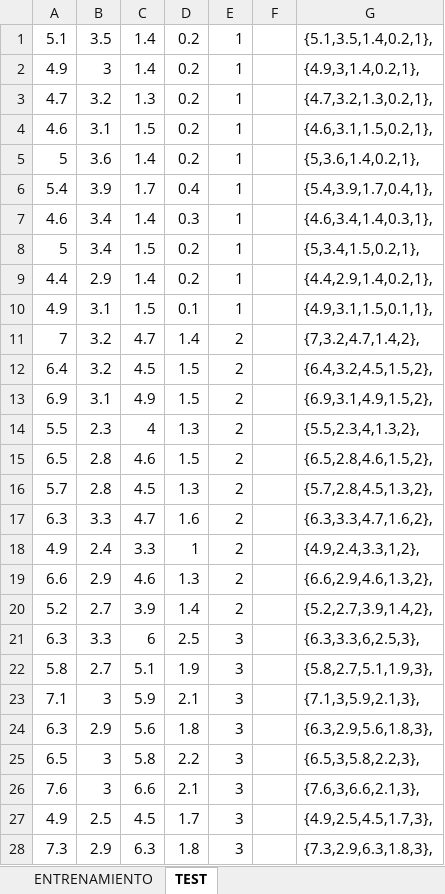
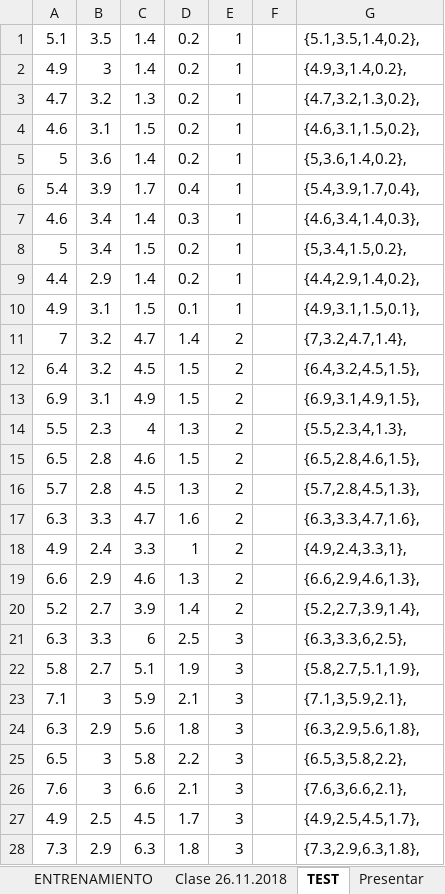
Before and after one commit to ChenteMaya/Optativa-II, an Excel workbook: Clases/k-NN/k-NN/datos iris.xlsx, sheet TEST, drawn as a sheet; only a part is shown; values as stored, in another font and other column widths than the file's, no cell formats; the diff covers the shown part only; the diff names each change by its address in the sheet, - before the commit and + after, or states it on an @@ line.

```diff
--- a/Clases/k-NN/k-NN/datos iris.xlsx (sheet TEST)
+++ b/Clases/k-NN/k-NN/datos iris.xlsx (sheet TEST)
+sheet tab: Clase 26.11.2018
+sheet tab: Presentar
-G1: {5.1,3.5,1.4,0.2,1},
+G1: {5.1,3.5,1.4,0.2},
-G2: {4.9,3,1.4,0.2,1},
+G2: {4.9,3,1.4,0.2},
-G3: {4.7,3.2,1.3,0.2,1},
+G3: {4.7,3.2,1.3,0.2},
-G4: {4.6,3.1,1.5,0.2,1},
+G4: {4.6,3.1,1.5,0.2},
-G5: {5,3.6,1.4,0.2,1},
+G5: {5,3.6,1.4,0.2},
-G6: {5.4,3.9,1.7,0.4,1},
+G6: {5.4,3.9,1.7,0.4},
-G7: {4.6,3.4,1.4,0.3,1},
+G7: {4.6,3.4,1.4,0.3},
-G8: {5,3.4,1.5,0.2,1},
+G8: {5,3.4,1.5,0.2},
-G9: {4.4,2.9,1.4,0.2,1},
+G9: {4.4,2.9,1.4,0.2},
-G10: {4.9,3.1,1.5,0.1,1},
+G10: {4.9,3.1,1.5,0.1},
-G11: {7,3.2,4.7,1.4,2},
+G11: {7,3.2,4.7,1.4},
-G12: {6.4,3.2,4.5,1.5,2},
+G12: {6.4,3.2,4.5,1.5},
-G13: {6.9,3.1,4.9,1.5,2},
+G13: {6.9,3.1,4.9,1.5},
-G14: {5.5,2.3,4,1.3,2},
+G14: {5.5,2.3,4,1.3},
-G15: {6.5,2.8,4.6,1.5,2},
+G15: {6.5,2.8,4.6,1.5},
-G16: {5.7,2.8,4.5,1.3,2},
+G16: {5.7,2.8,4.5,1.3},
-G17: {6.3,3.3,4.7,1.6,2},
+G17: {6.3,3.3,4.7,1.6},
-G18: {4.9,2.4,3.3,1,2},
+G18: {4.9,2.4,3.3,1},
-G19: {6.6,2.9,4.6,1.3,2},
+G19: {6.6,2.9,4.6,1.3},
-G20: {5.2,2.7,3.9,1.4,2},
+G20: {5.2,2.7,3.9,1.4},
-G21: {6.3,3.3,6,2.5,3},
+G21: {6.3,3.3,6,2.5},
-G22: {5.8,2.7,5.1,1.9,3},
+G22: {5.8,2.7,5.1,1.9},
-G23: {7.1,3,5.9,2.1,3},
+G23: {7.1,3,5.9,2.1},
-G24: {6.3,2.9,5.6,1.8,3},
+G24: {6.3,2.9,5.6,1.8},
-G25: {6.5,3,5.8,2.2,3},
+G25: {6.5,3,5.8,2.2},
-G26: {7.6,3,6.6,2.1,3},
+G26: {7.6,3,6.6,2.1},
-G27: {4.9,2.5,4.5,1.7,3},
+G27: {4.9,2.5,4.5,1.7},
-G28: {7.3,2.9,6.3,1.8,3},
+G28: {7.3,2.9,6.3,1.8},
```
Also changed, not shown: 2 edited cells elsewhere in this sheet, sheet ENTRENAMIENTO, other sheet tabs, cell formats, 24 other files.
